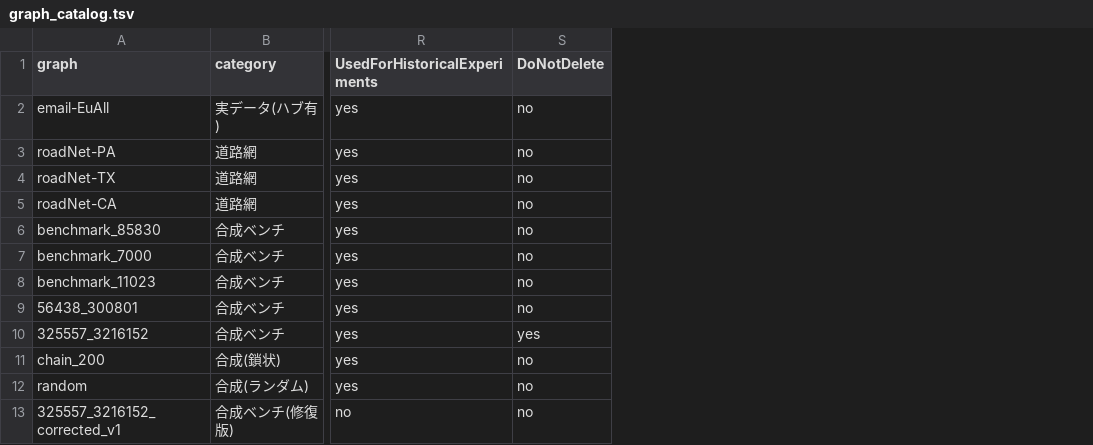
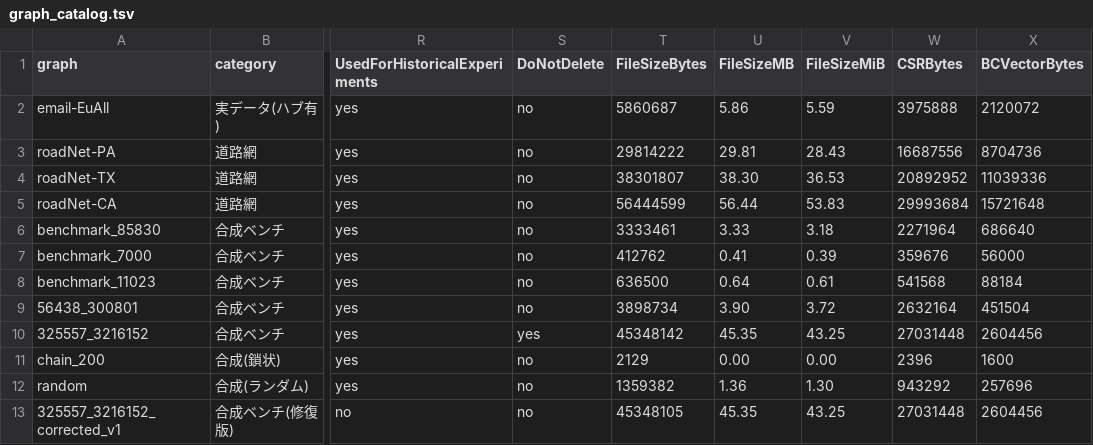
Before and after one commit to m5291091/lab, a TSV file: thesis_bc_project/result/datasets/graph_catalog.tsv, drawn as a sheet; only a part is shown, gaps mark what is left out; the diff names each change by its address in the sheet, - before the commit and + after, or states it on an @@ line.

```diff
--- a/thesis_bc_project/result/datasets/graph_catalog.tsv
+++ b/thesis_bc_project/result/datasets/graph_catalog.tsv
+column T (FileSizeBytes), rows 2-13: 5860687 | 29814222 | 38301807 | 56444599 | 3333461 | 412762 | 636500 | 3898734 | 45348142 | 2129 | 1359382 | 45348105
+column U (FileSizeMB), rows 2-13: 5.86 | 29.81 | 38.30 | 56.44 | 3.33 | 0.41 | 0.64 | 3.90 | 45.35 | 0.00 | 1.36 | 45.35
+column V (FileSizeMiB), rows 2-13: 5.59 | 28.43 | 36.53 | 53.83 | 3.18 | 0.39 | 0.61 | 3.72 | 43.25 | 0.00 | 1.30 | 43.25
+column W (CSRBytes), rows 2-13: 3975888 | 16687556 | 20892952 | 29993684 | 2271964 | 359676 | 541568 | 2632164 | 27031448 | 2396 | 943292 | 27031448
+column X (BCVectorBytes), rows 2-13: 2120072 | 8704736 | 11039336 | 15721648 | 686640 | 56000 | 88184 | 451504 | 2604456 | 1600 | 257696 | 2604456
```
Also changed, not shown: thesis_bc_project/docs/thesis/evidence_matrix.tsv, thesis_bc_project/result/coverage_matrix.tsv, 17 other files.
